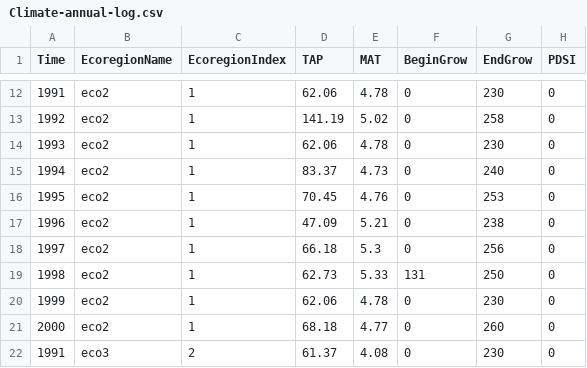
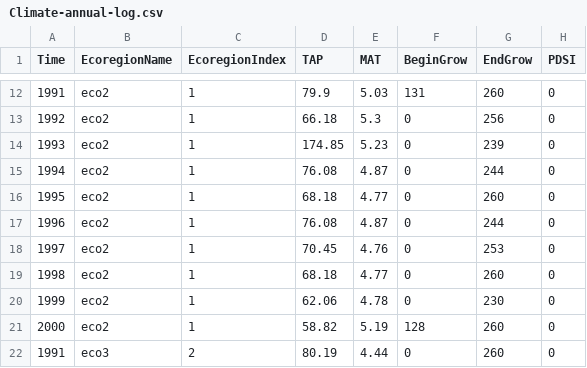
Before and after one commit to LANDIS-II-Foundation/Extension-Biomass-BDA, a CSV file: testings/NECN_SingleCell/Climate-annual-log.csv, drawn as a sheet; only a part is shown, gaps mark what is left out; the diff covers the shown part only.

```diff
--- a/testings/NECN_SingleCell/Climate-annual-log.csv
+++ b/testings/NECN_SingleCell/Climate-annual-log.csv
@@ -12,11 +12,11 @@ Time,EcoregionName,EcoregionIndex,TAP,MAT,BeginGrow,EndGrow,PDSI,
-1991, eco2, 1, 62.06, 4.78, 0, 230, 0,
-1992, eco2, 1, 141.19, 5.02, 0, 258, 0,
-1993, eco2, 1, 62.06, 4.78, 0, 230, 0,
-1994, eco2, 1, 83.37, 4.73, 0, 240, 0,
-1995, eco2, 1, 70.45, 4.76, 0, 253, 0,
-1996, eco2, 1, 47.09, 5.21, 0, 238, 0,
-1997, eco2, 1, 66.18, 5.3, 0, 256, 0,
-1998, eco2, 1, 62.73, 5.33, 131, 250, 0,
+1991, eco2, 1, 79.9, 5.03, 131, 260, 0,
+1992, eco2, 1, 66.18, 5.3, 0, 256, 0,
+1993, eco2, 1, 174.85, 5.23, 0, 239, 0,
+1994, eco2, 1, 76.08, 4.87, 0, 244, 0,
+1995, eco2, 1, 68.18, 4.77, 0, 260, 0,
+1996, eco2, 1, 76.08, 4.87, 0, 244, 0,
+1997, eco2, 1, 70.45, 4.76, 0, 253, 0,
+1998, eco2, 1, 68.18, 4.77, 0, 260, 0,
 1999, eco2, 1, 62.06, 4.78, 0, 230, 0,
-2000, eco2, 1, 68.18, 4.77, 0, 260, 0,
-1991, eco3, 2, 61.37, 4.08, 0, 230, 0,
+2000, eco2, 1, 58.82, 5.19, 128, 260, 0,
+1991, eco3, 2, 80.19, 4.44, 0, 260, 0,
```
Also changed, not shown: 115 edited cells elsewhere in this file, 9 other files.
